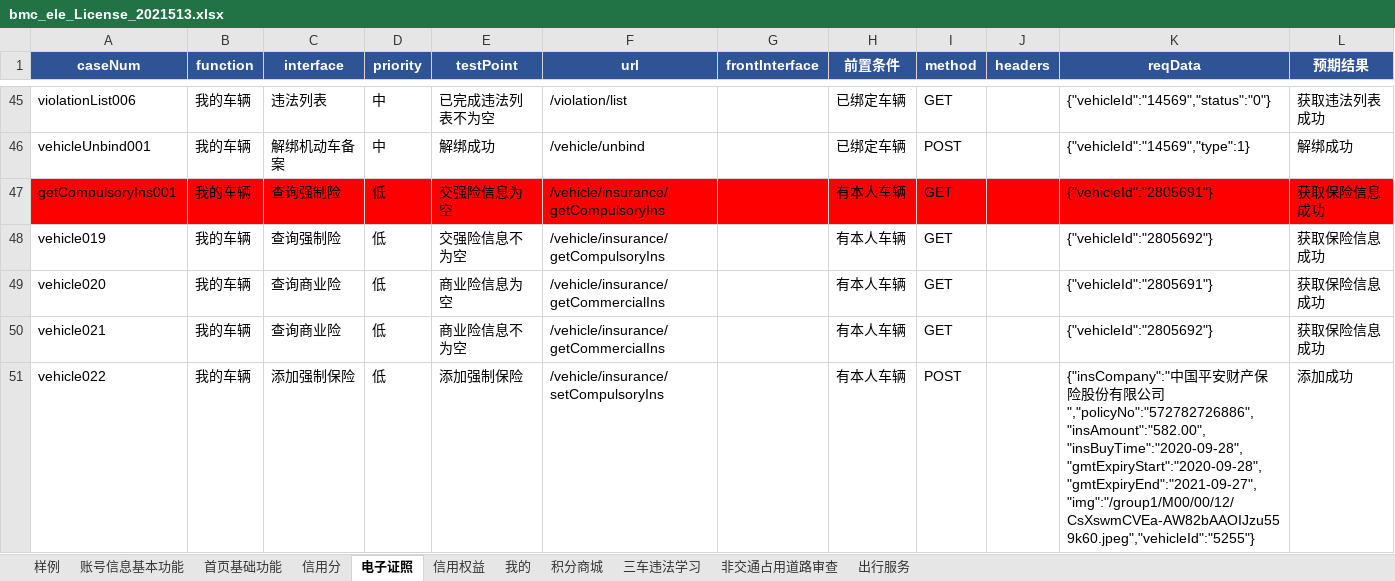
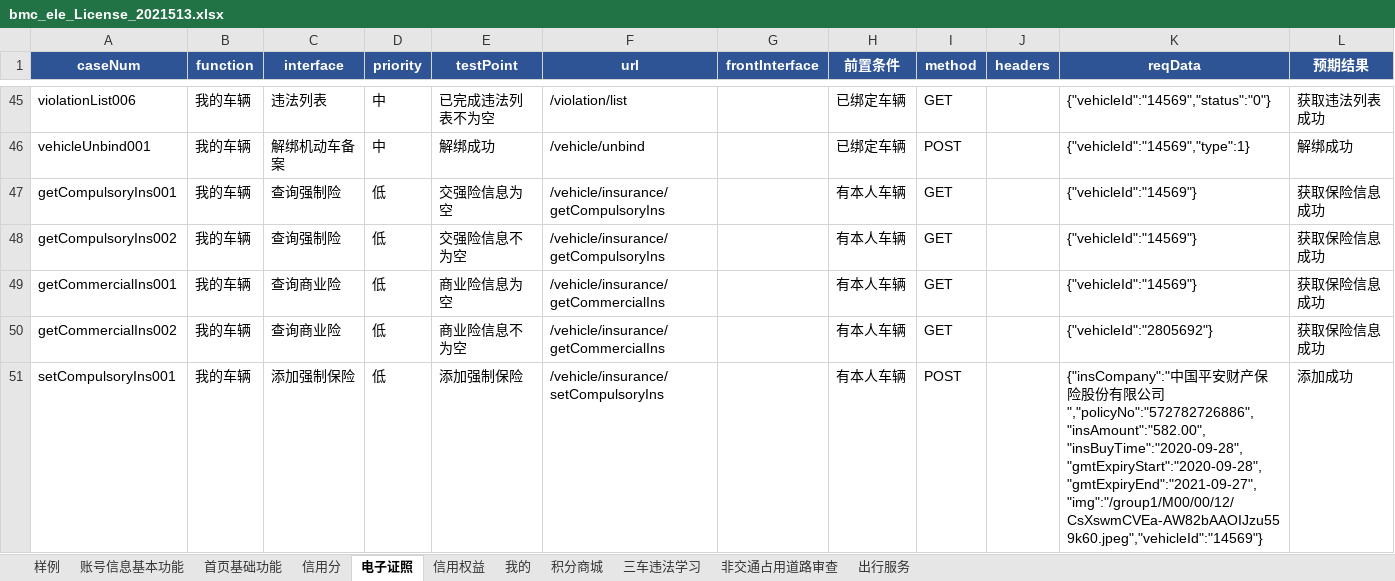
Before and after one commit to wuqi2019/InterfaceAutoTest, an Excel workbook: test_case_data/bmc/bmc_ele_License_2021513.xlsx, sheet 电子证照, drawn as a sheet; only a part is shown, gaps mark what is left out; values as stored, in another font and other column widths than the file's, no borders; the diff covers the shown part only; the diff names each change by its address in the sheet, - before the commit and + after, or states it on an @@ line.

Commit message:
电子证照-添加车辆选择列表，查询保险，添加保险等用例

```diff
--- a/test_case_data/bmc/bmc_ele_License_2021513.xlsx (sheet 电子证照)
+++ b/test_case_data/bmc/bmc_ele_License_2021513.xlsx (sheet 电子证照)
-A47:L47 fill: #FF0000
+A47:L47 fill: none
-K47 (reqData): {"vehicleId":"2805691"}
+K47 (reqData): {"vehicleId":"14569"}
-A48 (caseNum): vehicle019
+A48 (caseNum): getCompulsoryIns002
-K48 (reqData): {"vehicleId":"2805692"}
+K48 (reqData): {"vehicleId":"14569"}
-A49 (caseNum): vehicle020
+A49 (caseNum): getCommercialIns001
-K49 (reqData): {"vehicleId":"2805691"}
+K49 (reqData): {"vehicleId":"14569"}
-A50 (caseNum): vehicle021
+A50 (caseNum): getCommercialIns002
-A51 (caseNum): vehicle022
+A51 (caseNum): setCompulsoryIns001
-K51 (reqData): …公司","policyNo":"572782726886","insAmount":"582.00","insBuyTime":"2020-09-28","gmtExpiryStart":"2020-09-28","gmtExpiryEnd":"2021-09-27","img":"/group1/M00/00/12/CsXswmCVEa-AW82bAAOIJzu559k60.jpeg","vehicleId":"5255"}
+K51 (reqData): …公司","policyNo":"572782726886","insAmount":"582.00","insBuyTime":"2020-09-28","gmtExpiryStart":"2020-09-28","gmtExpiryEnd":"2021-09-27","img":"/group1/M00/00/12/CsXswmCVEa-AW82bAAOIJzu559k60.jpeg","vehicleId":"14569"}
```
Also changed, not shown: 14 edited cells and cell formats elsewhere in this sheet, 2 other files.
